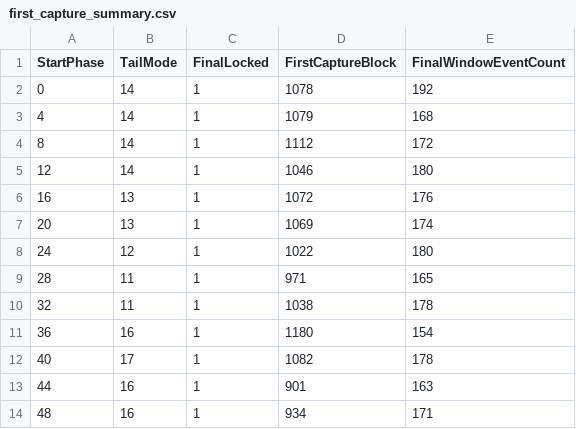
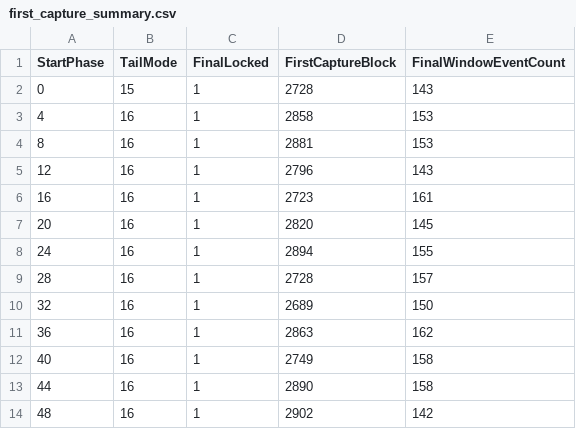
Before and after one commit to yizhi-niuma/serdes-modeling-based-matlab, a CSV file: validation/CDR/test_cdr_dlev_cdrffe/result/cdr_dlev_cdrffe_sslms_v3/first_capture_summary.csv, drawn as a sheet; only a part is shown; the diff covers the shown part only.

```diff
--- a/validation/CDR/test_cdr_dlev_cdrffe/result/cdr_dlev_cdrffe_sslms_v3/first_capture_summary.csv
+++ b/validation/CDR/test_cdr_dlev_cdrffe/result/cdr_dlev_cdrffe_sslms_v3/first_capture_summary.csv
@@ -1,14 +1,14 @@
 StartPhase,TailMode,FinalLocked,FirstCaptureBlock,FinalWindowEventCount
-0,14,1,1078,192
-4,14,1,1079,168
-8,14,1,1112,172
-12,14,1,1046,180
-16,13,1,1072,176
-20,13,1,1069,174
-24,12,1,1022,180
-28,11,1,971,165
-32,11,1,1038,178
-36,16,1,1180,154
-40,17,1,1082,178
-44,16,1,901,163
-48,16,1,934,171
+0,15,1,2728,143
+4,16,1,2858,153
+8,16,1,2881,153
+12,16,1,2796,143
+16,16,1,2723,161
+20,16,1,2820,145
+24,16,1,2894,155
+28,16,1,2728,157
+32,16,1,2689,150
+36,16,1,2863,162
+40,16,1,2749,158
+44,16,1,2890,158
+48,16,1,2902,142
```
Also changed, not shown: 54 edited cells elsewhere in this file, validation/CDR/test_cdr_dlev_cdrffe/result/cdr_dlev_cdrffe_sslms_v3/ffe_freeze_summary.csv, 9 other files.
